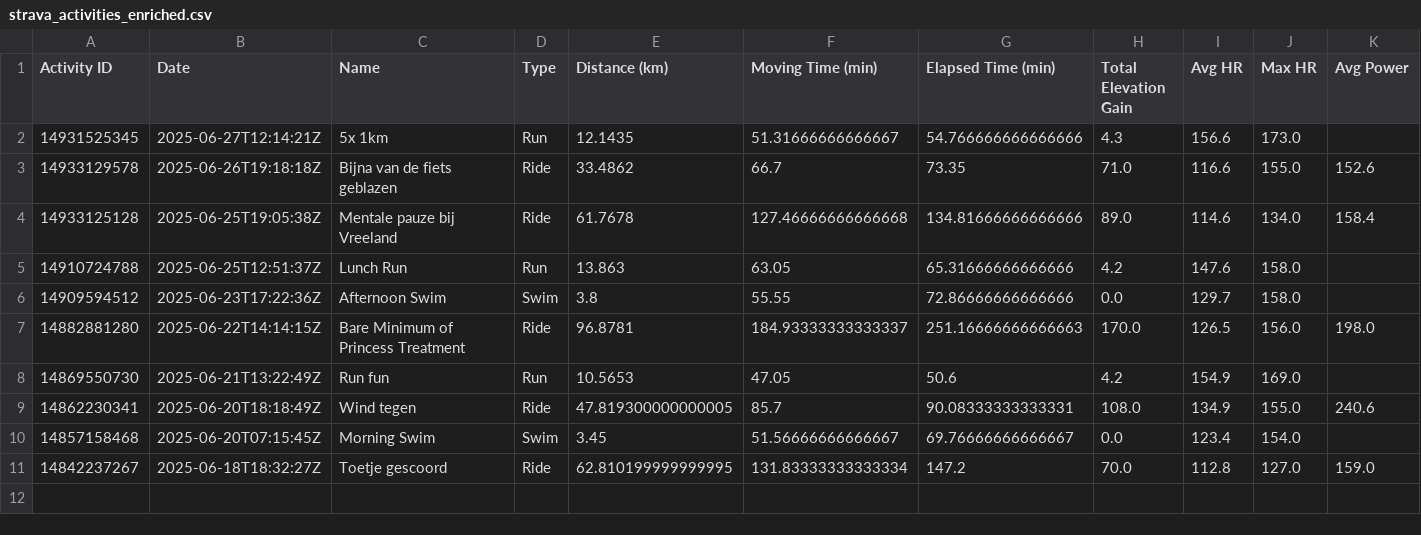
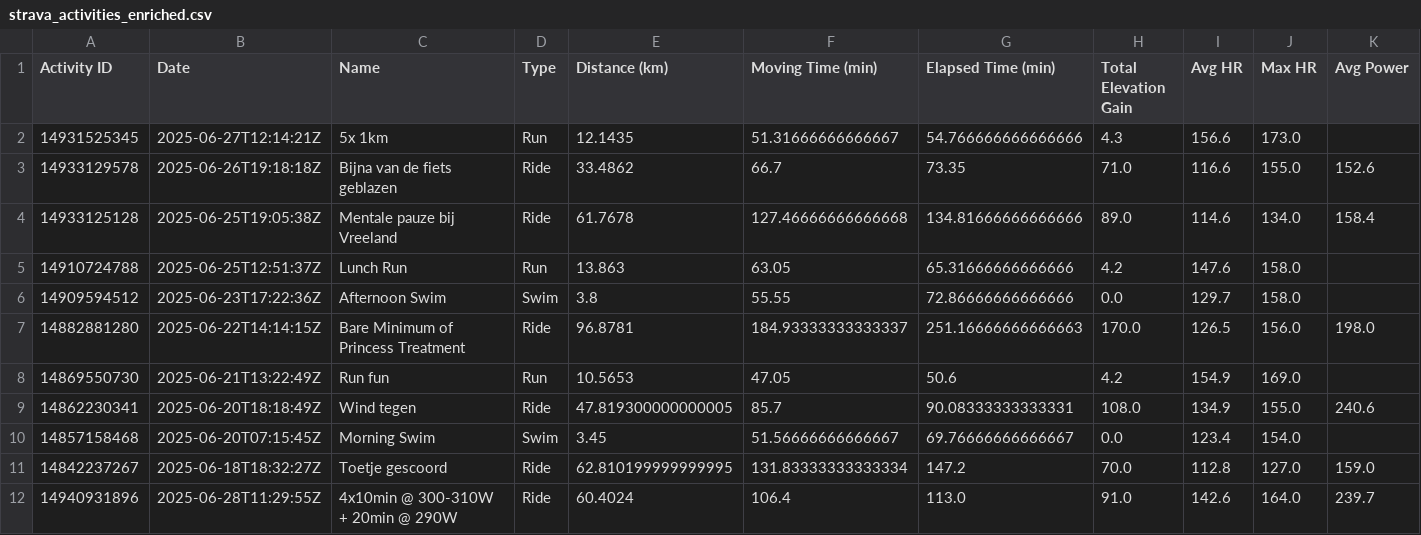
Before and after one commit to VerschuureJelle/strava, a CSV file: strava_activities_enriched.csv, drawn as a sheet; only a part is shown; rows hold the shown columns only; the diff names each change by its address in the sheet, - before the commit and + after, or states it on an @@ line.

```diff
--- a/strava_activities_enriched.csv
+++ b/strava_activities_enriched.csv
+row 12: 14940931896 | 2025-06-28T11:29:55Z | 4x10min @ 300-310W + 20min @ 290W | Ride | 60.4024 | 106.4 | 113.0 | 91.0 | 142.6 | 164.0 | 239.7
```
Also changed, not shown: strava_activities.csv, 2 other files.
